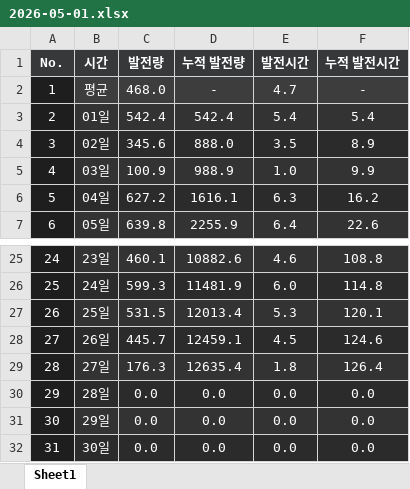
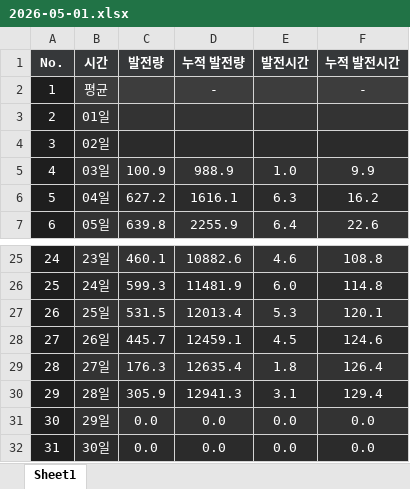
Before and after one commit to Riche3488/solar_monitoring, an Excel workbook: past_data/site_8023/2026-05-01.xlsx, sheet Sheet1, drawn as a sheet; only a part is shown, gaps mark what is left out; values as stored, in another font and other column widths than the file's, no borders; the diff names each change by its address in the sheet, - before the commit and + after, or states it on an @@ line.

```diff
--- a/past_data/site_8023/2026-05-01.xlsx (sheet Sheet1)
+++ b/past_data/site_8023/2026-05-01.xlsx (sheet Sheet1)
-C2 (발전량): 468.0
+C2 (발전량): (empty)
-E2 (발전시간): 4.7
+E2 (발전시간): (empty)
-C3 (발전량): 542.4
+C3 (발전량): (empty)
-D3 (누적 발전량): 542.4
+D3 (누적 발전량): (empty)
-E3 (발전시간): 5.4
+E3 (발전시간): (empty)
-F3 (누적 발전시간): 5.4
+F3 (누적 발전시간): (empty)
-C4 (발전량): 345.6
+C4 (발전량): (empty)
-D4 (누적 발전량): 888.0
+D4 (누적 발전량): (empty)
-E4 (발전시간): 3.5
+E4 (발전시간): (empty)
-F4 (누적 발전시간): 8.9
+F4 (누적 발전시간): (empty)
-C30 (발전량): 0.0
+C30 (발전량): 305.9
-D30 (누적 발전량): 0.0
+D30 (누적 발전량): 12941.3
-E30 (발전시간): 0.0
+E30 (발전시간): 3.1
-F30 (누적 발전시간): 0.0
+F30 (누적 발전시간): 129.4
```
Also changed, not shown: past_data/site_8024/2026-05-01.xlsx.
